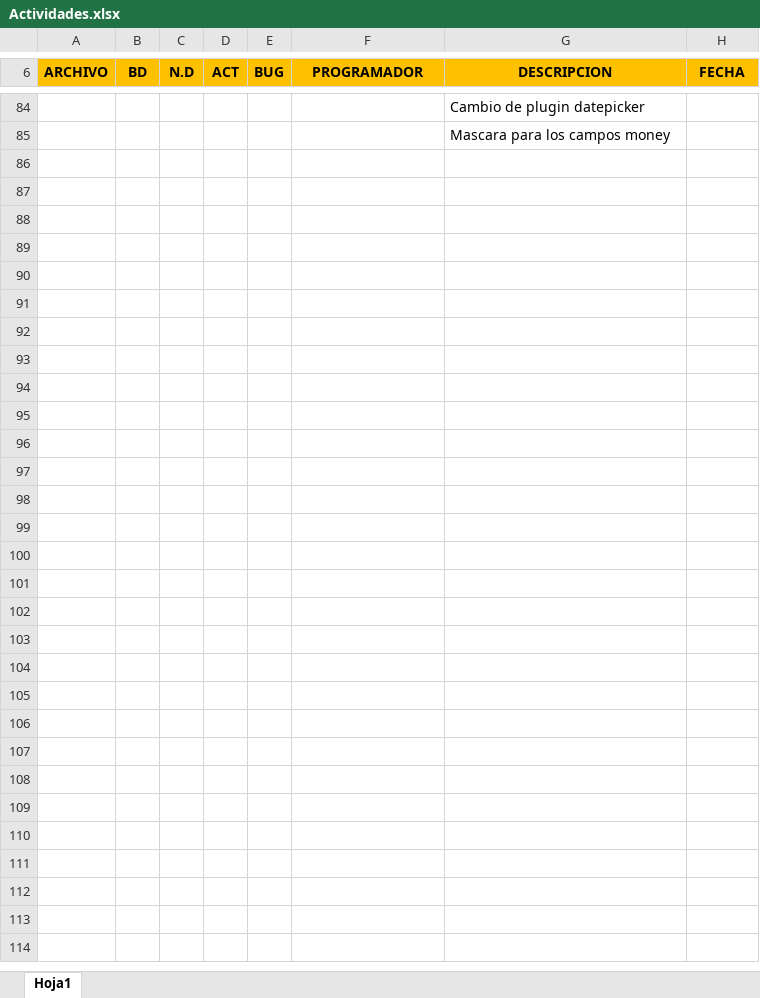
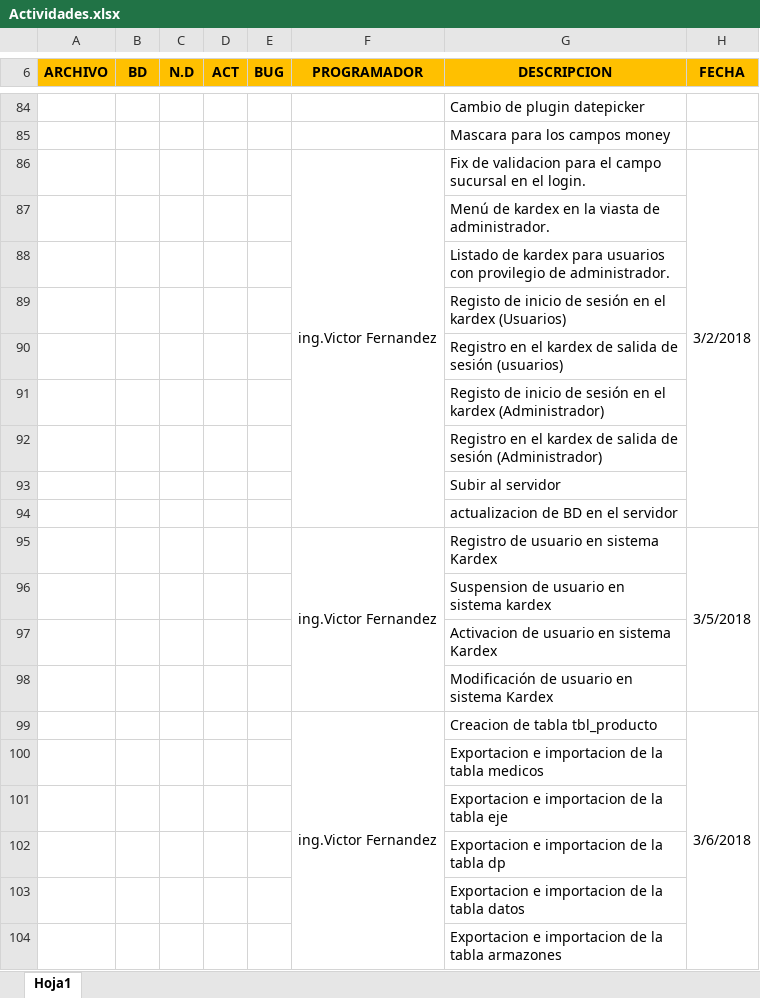
Before and after one commit to victor1693/optica, an Excel workbook: local/Actividades.xlsx, sheet Hoja1, drawn as a sheet; only a part is shown, gaps mark what is left out; values as stored, in another font and other column widths than the file's, no borders; the diff covers the shown part only; the diff names each change by its address in the sheet, - before the commit and + after, or states it on an @@ line.

```diff
--- a/local/Actividades.xlsx (sheet Hoja1)
+++ b/local/Actividades.xlsx (sheet Hoja1)
+row 86:  |  |  |  |  | ing.Victor Fernandez | Fix de validacion para el campo sucursal en el login. | 3/2/2018
+row 87:  |  |  |  |  |  | Menú de kardex en la viasta de administrador.
+row 88:  |  |  |  |  |  | Listado de kardex para usuarios con provilegio de administrador.
+row 89:  |  |  |  |  |  | Registo de inicio de sesión en el kardex (Usuarios)
+row 90:  |  |  |  |  |  | Registro en el kardex de salida de sesión (usuarios)
+row 91:  |  |  |  |  |  | Registo de inicio de sesión en el kardex (Administrador)
+row 92:  |  |  |  |  |  | Registro en el kardex de salida de sesión (Administrador)
+row 93:  |  |  |  |  |  | Subir al servidor
+row 94:  |  |  |  |  |  | actualizacion de BD en el servidor
+row 95:  |  |  |  |  | ing.Victor Fernandez | Registro de usuario en sistema Kardex | 3/5/2018
+row 96:  |  |  |  |  |  | Suspension de usuario en sistema kardex
+row 97:  |  |  |  |  |  | Activacion de usuario en sistema Kardex
+row 98:  |  |  |  |  |  | Modificación de usuario en sistema Kardex
+row 99:  |  |  |  |  | ing.Victor Fernandez | Creacion de tabla tbl_producto | 3/6/2018
+row 100:  |  |  |  |  |  | Exportacion e importacion de la tabla medicos
+row 101:  |  |  |  |  |  | Exportacion e importacion de la tabla eje
+row 102:  |  |  |  |  |  | Exportacion e importacion de la tabla dp
+row 103:  |  |  |  |  |  | Exportacion e importacion de la tabla datos
+row 104:  |  |  |  |  |  | Exportacion e importacion de la tabla armazones
```
Also changed, not shown: 10 added rows elsewhere in this sheet, 3 other files.
